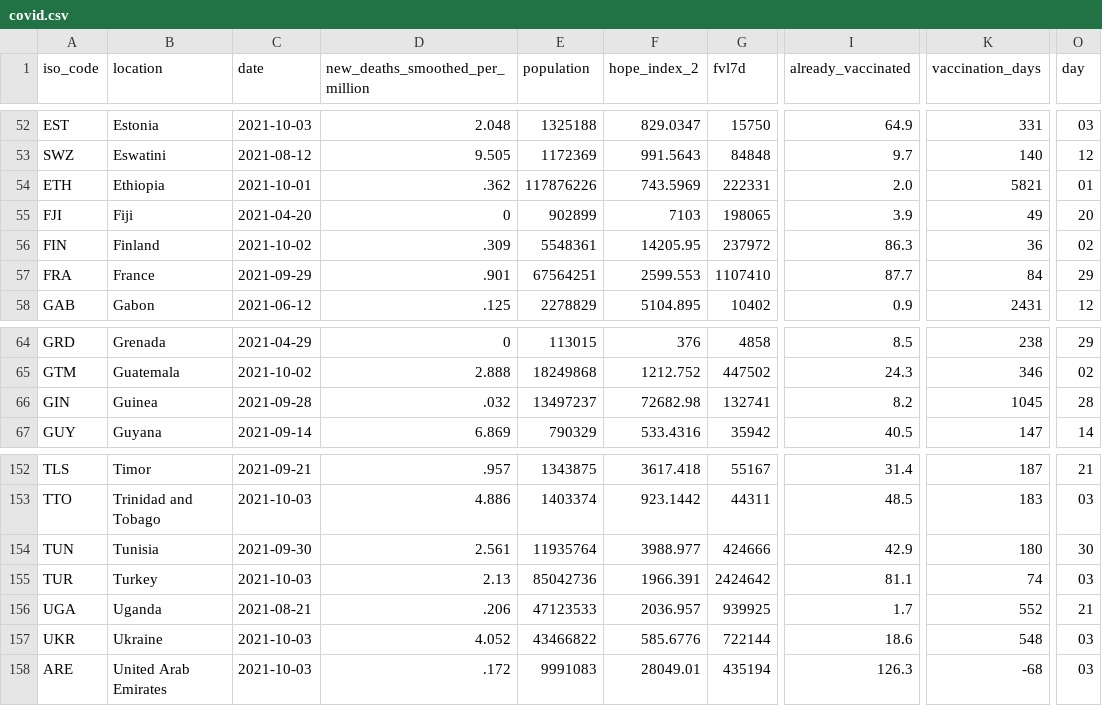
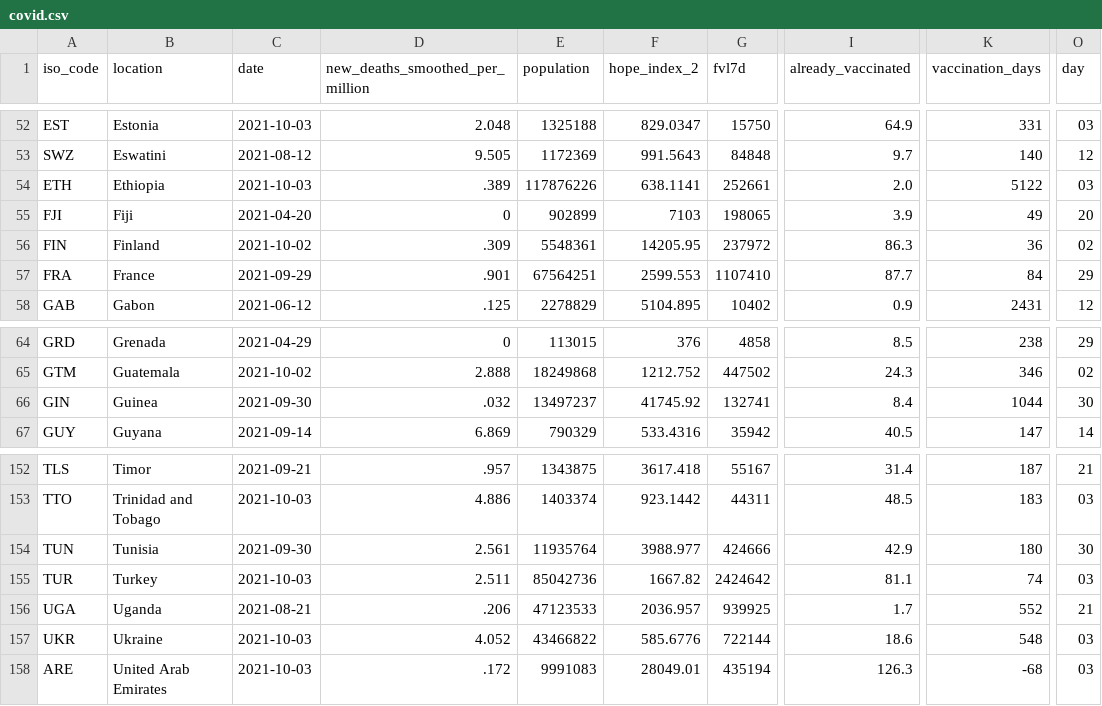
Before and after one commit to jonathanold/jonathanold.github.io, a CSV file: docs/otherdata/covid.csv, drawn as a sheet; only a part is shown, gaps mark what is left out; the diff covers the shown part only; the diff names each change by its address in the sheet, - before the commit and + after, or states it on an @@ line.

```diff
--- a/docs/otherdata/covid.csv
+++ b/docs/otherdata/covid.csv
-C54 (date): 2021-10-01
+C54 (date): 2021-10-03
-D54 (new_deaths_smoothed_per_million): .362
+D54 (new_deaths_smoothed_per_million): .389
-F54 (hope_index_2): 743.5969
+F54 (hope_index_2): 638.1141
-G54 (fvl7d): 222331
+G54 (fvl7d): 252661
-K54 (vaccination_days): 5821
+K54 (vaccination_days): 5122
-O54 (day): 01
+O54 (day): 03
-C66 (date): 2021-09-28
+C66 (date): 2021-09-30
-F66 (hope_index_2): 72682.98
+F66 (hope_index_2): 41745.92
-I66 (already_vaccinated): 8.2
+I66 (already_vaccinated): 8.4
-K66 (vaccination_days): 1045
+K66 (vaccination_days): 1044
-O66 (day): 28
+O66 (day): 30
-D155 (new_deaths_smoothed_per_million): 2.13
+D155 (new_deaths_smoothed_per_million): 2.511
-F155 (hope_index_2): 1966.391
+F155 (hope_index_2): 1667.82
```
Also changed, not shown: 71 edited cells elsewhere in this file, static/otherdata/covid.csv, 4 other files.
